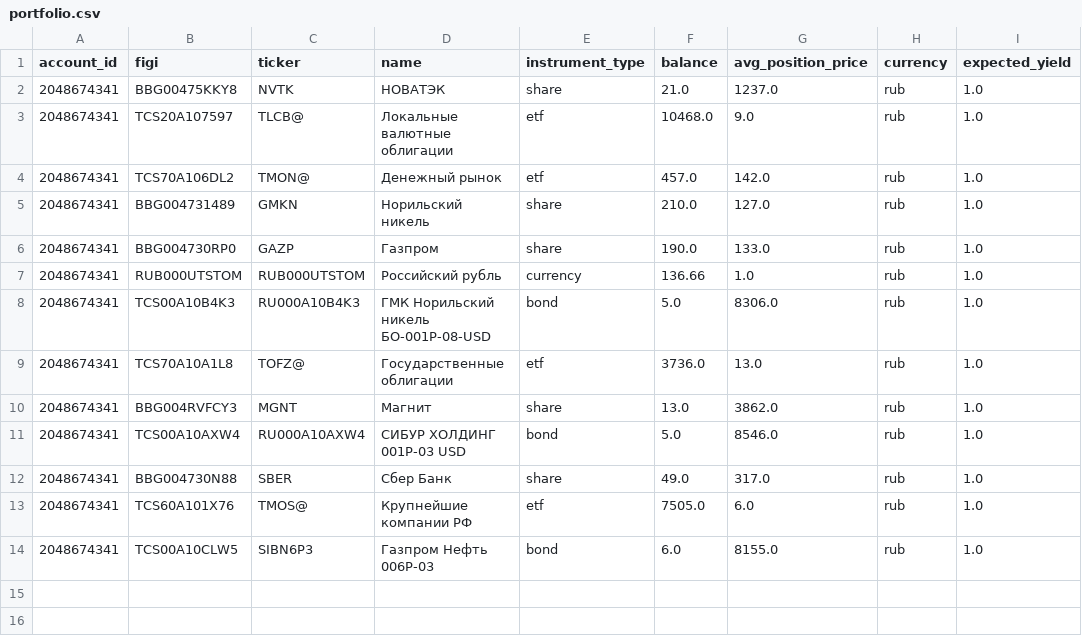
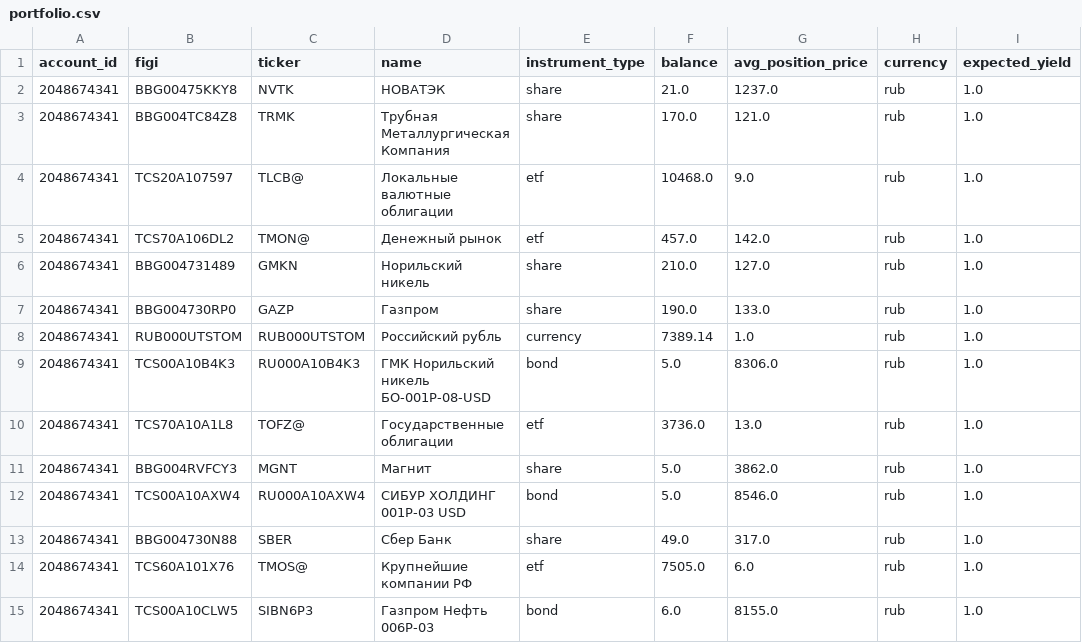
Before and after one commit to BadeevIlya/buffer_repos, a CSV file: portfolio.csv, drawn as a sheet.

```diff
--- a/portfolio.csv
+++ b/portfolio.csv
@@ -2,2 +2,3 @@ account_id,figi,ticker,name,instrument_type,balance,avg_position_price,currency,
 2048674341,BBG00475KKY8,NVTK,НОВАТЭК,share,21.0,1237.0,rub,1.0
+2048674341,BBG004TC84Z8,TRMK,Трубная Металлургическая Компания,share,170.0,121.0,rub,1.0
 2048674341,TCS20A107597,TLCB@,Локальные валютные облигации,etf,10468.0,9.0,rub,1.0
@@ -6,6 +7,6 @@ account_id,figi,ticker,name,instrument_type,balance,avg_position_price,currency,
 2048674341,BBG004730RP0,GAZP,Газпром,share,190.0,133.0,rub,1.0
-2048674341,RUB000UTSTOM,RUB000UTSTOM,Российский рубль,currency,136.66,1.0,rub,1.0
+2048674341,RUB000UTSTOM,RUB000UTSTOM,Российский рубль,currency,7389.14,1.0,rub,1.0
 2048674341,TCS00A10B4K3,RU000A10B4K3,ГМК Норильский никель БО-001Р-08-USD,bond,5.0,8306.0,rub,1.0
 2048674341,TCS70A10A1L8,TOFZ@,Государственные облигации,etf,3736.0,13.0,rub,1.0
-2048674341,BBG004RVFCY3,MGNT,Магнит,share,13.0,3862.0,rub,1.0
+2048674341,BBG004RVFCY3,MGNT,Магнит,share,5.0,3862.0,rub,1.0
 2048674341,TCS00A10AXW4,RU000A10AXW4,СИБУР ХОЛДИНГ 001Р-03 USD,bond,5.0,8546.0,rub,1.0
```
Also changed, not shown: operations.csv.
